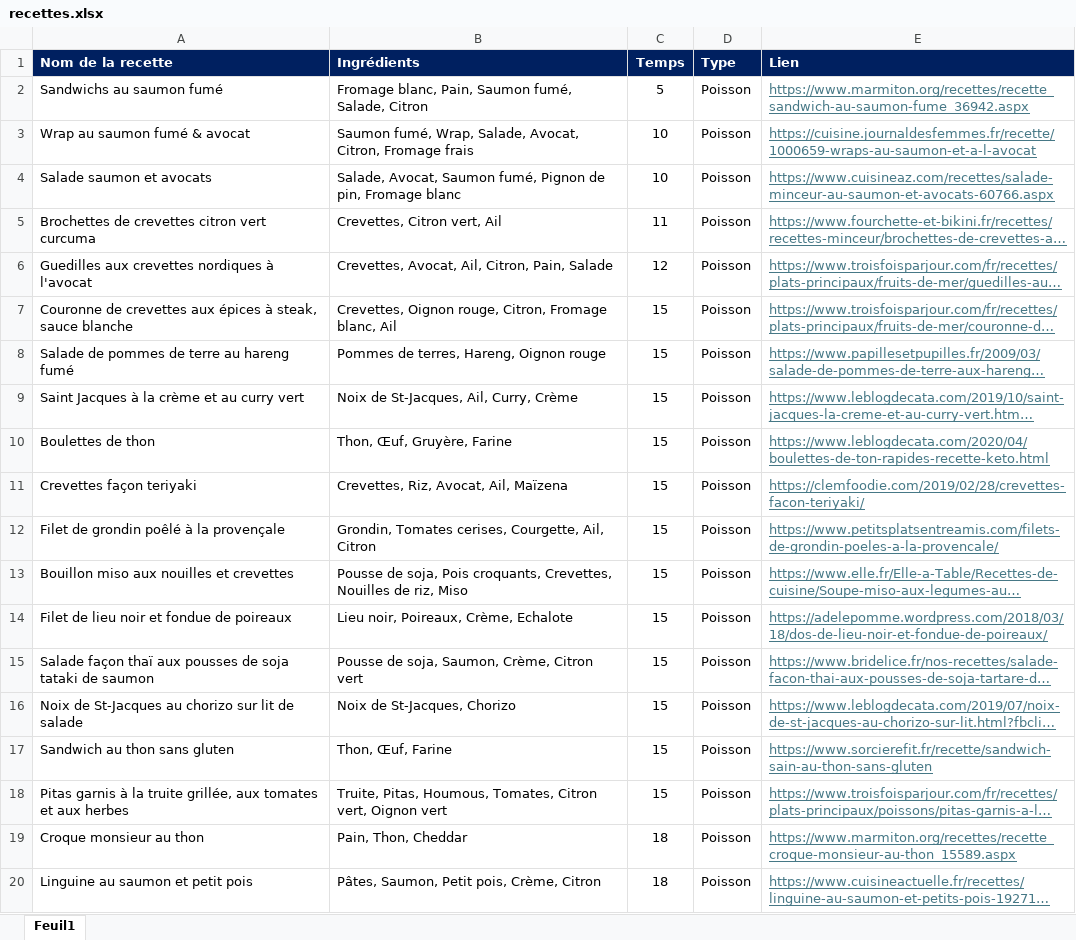
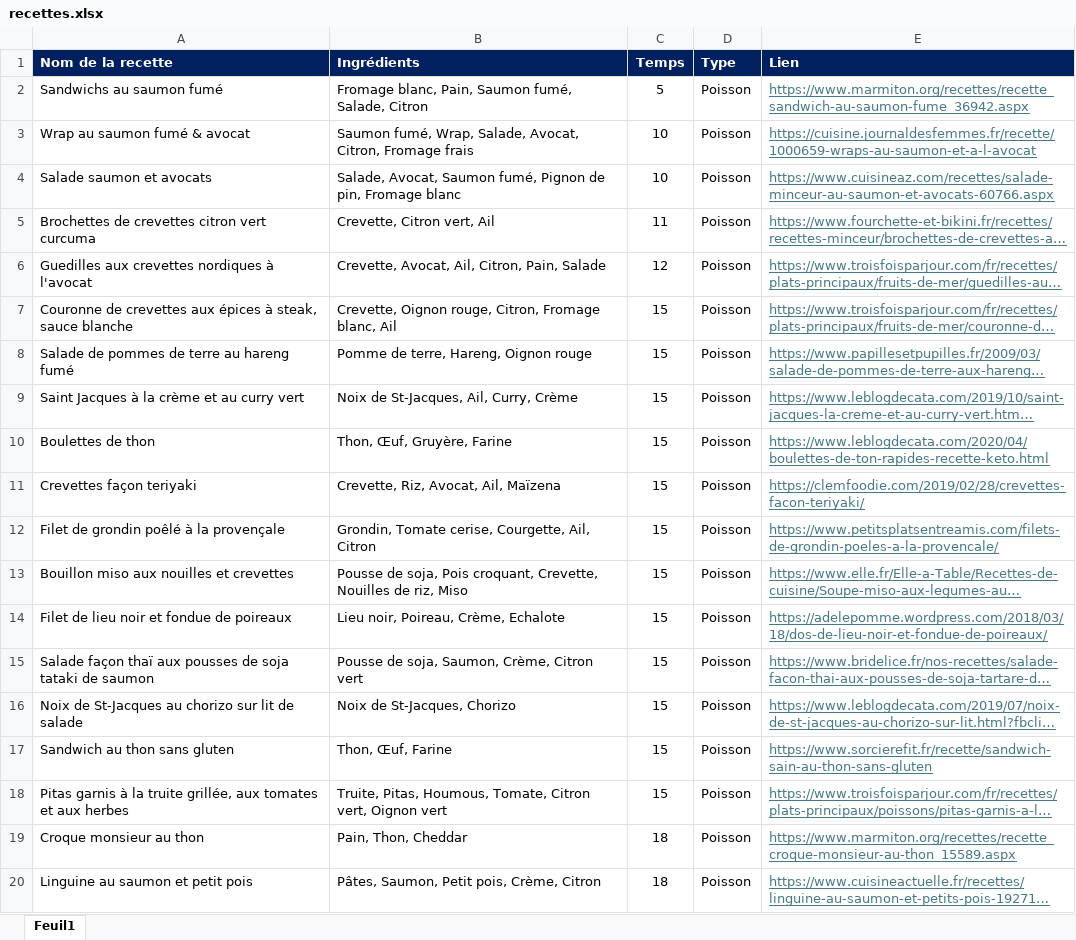
Before and after one commit to oolongfairy/recettes, an Excel workbook: recettes.xlsx, sheet Feuil1, drawn as a sheet; only a part is shown; long unchanged cells end in …; values as stored, in another font and other column widths than the file's, no borders; the diff covers the shown part only; the diff names each change by its address in the sheet, - before the commit and + after, or states it on an @@ line.

Commit message:
Add files via upload

```diff
--- a/recettes.xlsx (sheet Feuil1)
+++ b/recettes.xlsx (sheet Feuil1)
-B5 (Ingrédients): Crevettes, Citron vert, Ail
+B5 (Ingrédients): Crevette, Citron vert, Ail
-B6 (Ingrédients): Crevettes, Avocat, Ail, Citron, Pain, Salade
+B6 (Ingrédients): Crevette, Avocat, Ail, Citron, Pain, Salade
-B7 (Ingrédients): Crevettes, Oignon rouge,…
+B7 (Ingrédients): Crevette, Oignon rouge,…
-B8 (Ingrédients): Pommes de terres, Hareng, Oignon rouge
+B8 (Ingrédients): Pomme de terre, Hareng, Oignon rouge
-B11 (Ingrédients): Crevettes, Riz, Avocat, Ail, Maïzena
+B11 (Ingrédients): Crevette, Riz, Avocat, Ail, Maïzena
-B12 (Ingrédients): Grondin, Tomates cerises, Courgette, Ail,…
+B12 (Ingrédients): Grondin, Tomate cerise, Courgette, Ail,…
-B13 (Ingrédients): …soja, Pois croquants, Crevettes, Nouilles de…
+B13 (Ingrédients): …soja, Pois croquant, Crevette, Nouilles de…
-B14 (Ingrédients): Lieu noir, Poireaux, Crème, Echalote
+B14 (Ingrédients): Lieu noir, Poireau, Crème, Echalote
-B18 (Ingrédients): …Pitas, Houmous, Tomates, Citron vert,…
+B18 (Ingrédients): …Pitas, Houmous, Tomate, Citron vert,…
```
Also changed, not shown: 79 added rows and 5 edited cells elsewhere in this sheet.
